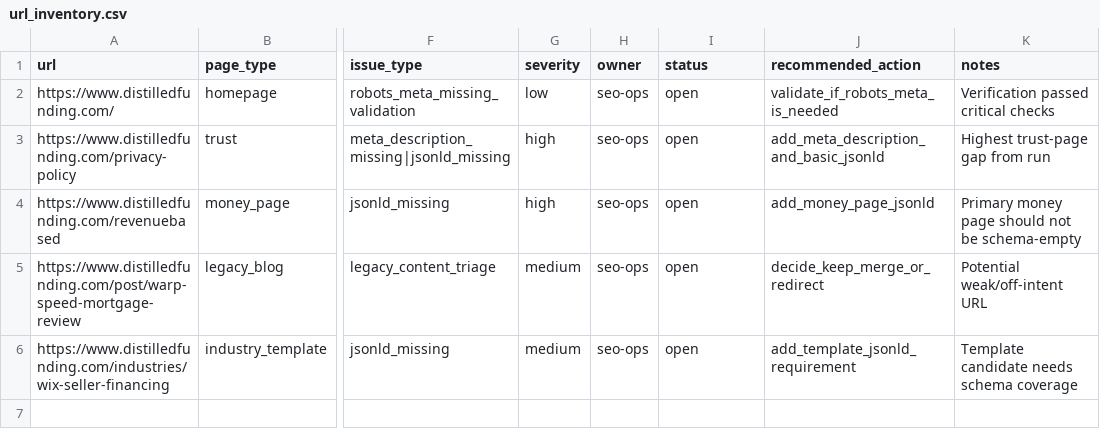
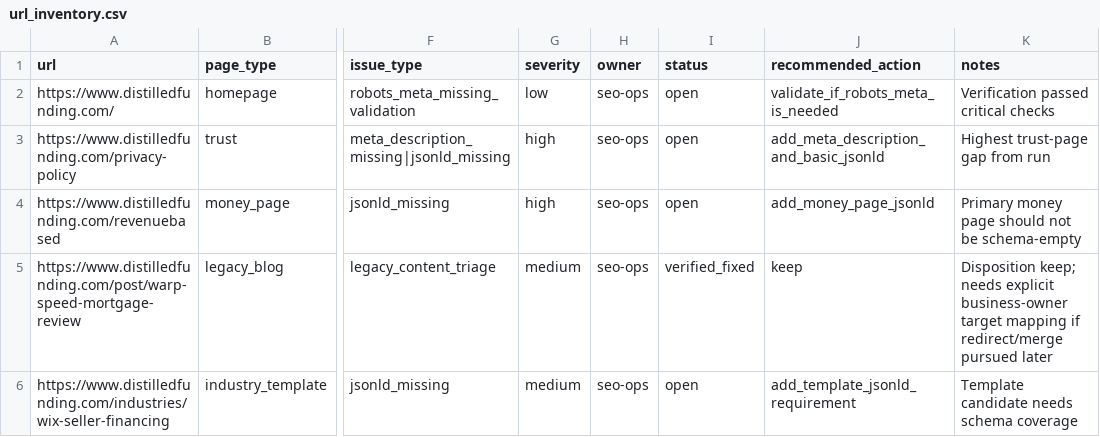
Before and after one commit to JFeimster/SEO-Audit-MC, a CSV file: data/url_inventory.csv, drawn as a sheet; only a part is shown, gaps mark what is left out; the diff names each change by its address in the sheet, - before the commit and + after, or states it on an @@ line.

```diff
--- a/data/url_inventory.csv
+++ b/data/url_inventory.csv
-I5 (status): open
+I5 (status): verified_fixed
-J5 (recommended_action): decide_keep_merge_or_redirect
+J5 (recommended_action): keep
-K5 (notes): Potential weak/off-intent URL
+K5 (notes): Disposition keep; needs explicit business-owner target mapping if redirect/merge pursued later
```
Also changed, not shown: data/action_queue.csv, data/audit_issues.csv, 13 other files.
